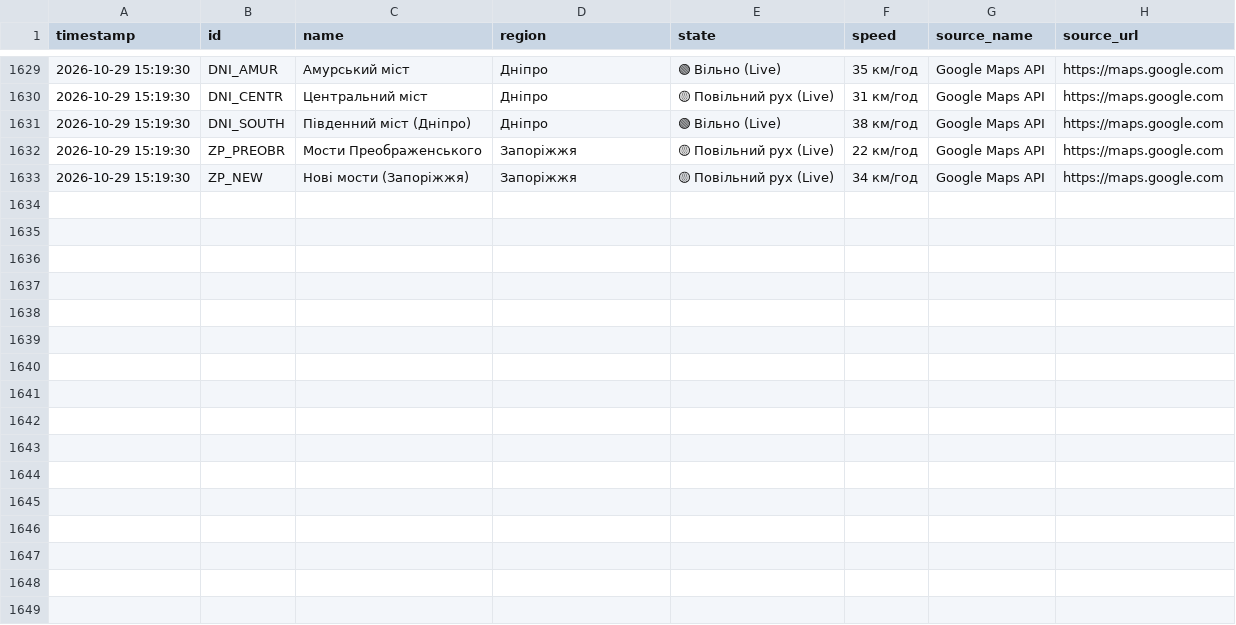
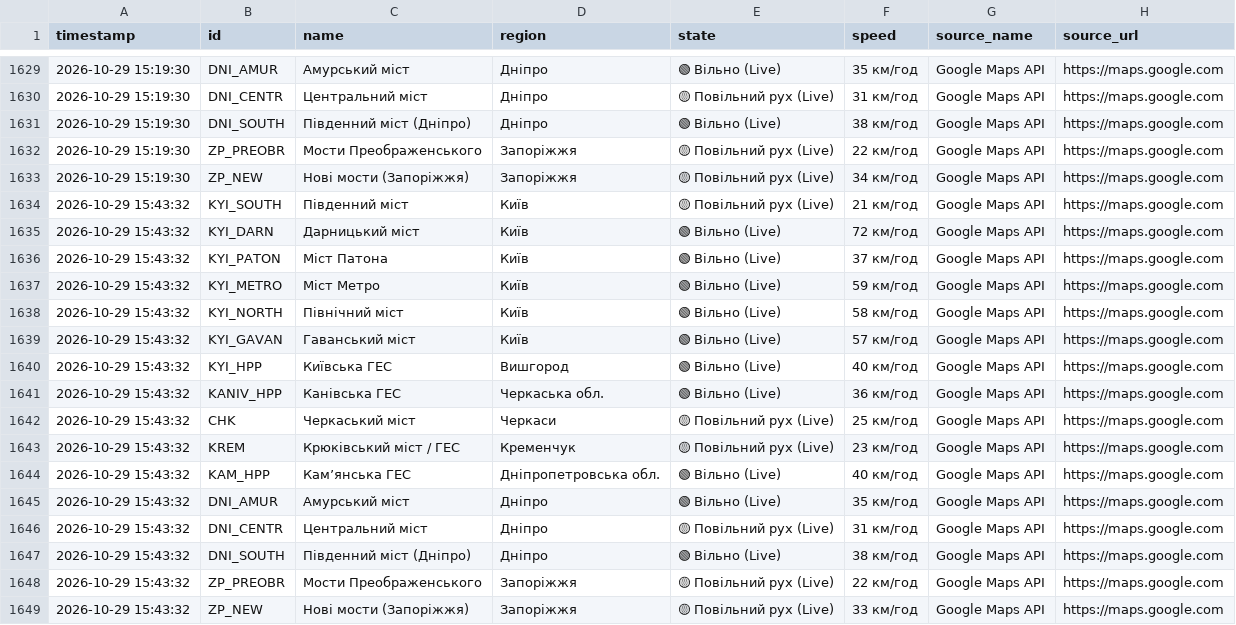
Before and after one commit to VladimiirBelitsky/bridge-monitoring, a CSV file: bridges_traffic_log.csv, drawn as a sheet; only a part is shown, gaps mark what is left out.

```diff
--- a/bridges_traffic_log.csv
+++ b/bridges_traffic_log.csv
@@ -1633 +1633,17 @@
 2026-10-29 15:19:30,ZP_NEW,Нові мости (Запоріжжя),Запоріжжя,🟡 Повільний рух (Live),34 км/год,Google Maps API,https://maps.google.com
+2026-10-29 15:43:32,KYI_SOUTH,Південний міст,Київ,🟡 Повільний рух (Live),21 км/год,Google Maps API,https://maps.google.com
+2026-10-29 15:43:32,KYI_DARN,Дарницький міст,Київ,🟢 Вільно (Live),72 км/год,Google Maps API,https://maps.google.com
+2026-10-29 15:43:32,KYI_PATON,Міст Патона,Київ,🟢 Вільно (Live),37 км/год,Google Maps API,https://maps.google.com
+2026-10-29 15:43:32,KYI_METRO,Міст Метро,Київ,🟢 Вільно (Live),59 км/год,Google Maps API,https://maps.google.com
+2026-10-29 15:43:32,KYI_NORTH,Північний міст,Київ,🟢 Вільно (Live),58 км/год,Google Maps API,https://maps.google.com
+2026-10-29 15:43:32,KYI_GAVAN,Гаванський міст,Київ,🟢 Вільно (Live),57 км/год,Google Maps API,https://maps.google.com
+2026-10-29 15:43:32,KYI_HPP,Київська ГЕС,Вишгород,🟢 Вільно (Live),40 км/год,Google Maps API,https://maps.google.com
+2026-10-29 15:43:32,KANIV_HPP,Канівська ГЕС,Черкаська обл.,🟢 Вільно (Live),36 км/год,Google Maps API,https://maps.google.com
+2026-10-29 15:43:32,CHK,Черкаський міст,Черкаси,🟡 Повільний рух (Live),25 км/год,Google Maps API,https://maps.google.com
+2026-10-29 15:43:32,KREM,Крюківський міст / ГЕС,Кременчук,🟡 Повільний рух (Live),23 км/год,Google Maps API,https://maps.google.com
+2026-10-29 15:43:32,KAM_HPP,Камʼянська ГЕС,Дніпропетровська обл.,🟢 Вільно (Live),40 км/год,Google Maps API,https://maps.google.com
+2026-10-29 15:43:32,DNI_AMUR,Амурський міст,Дніпро,🟢 Вільно (Live),35 км/год,Google Maps API,https://maps.google.com
+2026-10-29 15:43:32,DNI_CENTR,Центральний міст,Дніпро,🟡 Повільний рух (Live),31 км/год,Google Maps API,https://maps.google.com
+2026-10-29 15:43:32,DNI_SOUTH,Південний міст (Дніпро),Дніпро,🟢 Вільно (Live),38 км/год,Google Maps API,https://maps.google.com
+2026-10-29 15:43:32,ZP_PREOBR,Мости Преображенського,Запоріжжя,🟡 Повільний рух (Live),22 км/год,Google Maps API,https://maps.google.com
+2026-10-29 15:43:32,ZP_NEW,Нові мости (Запоріжжя),Запоріжжя,🟡 Повільний рух (Live),33 км/год,Google Maps API,https://maps.google.com
```
